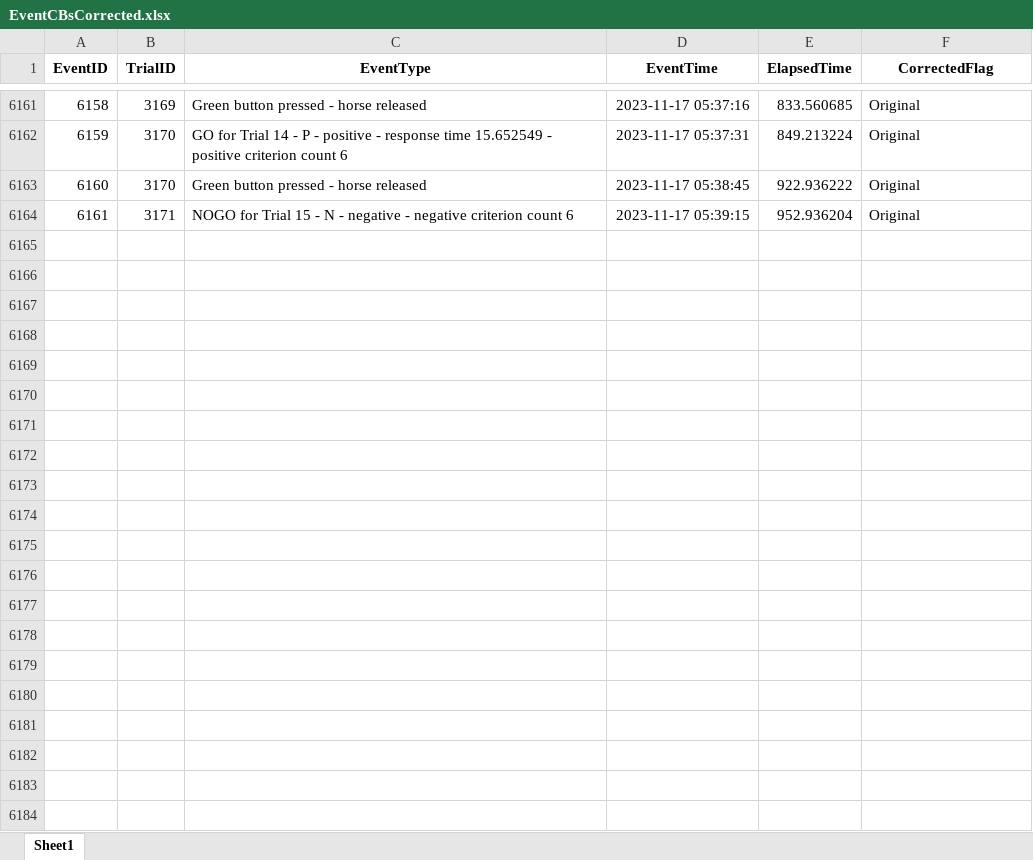
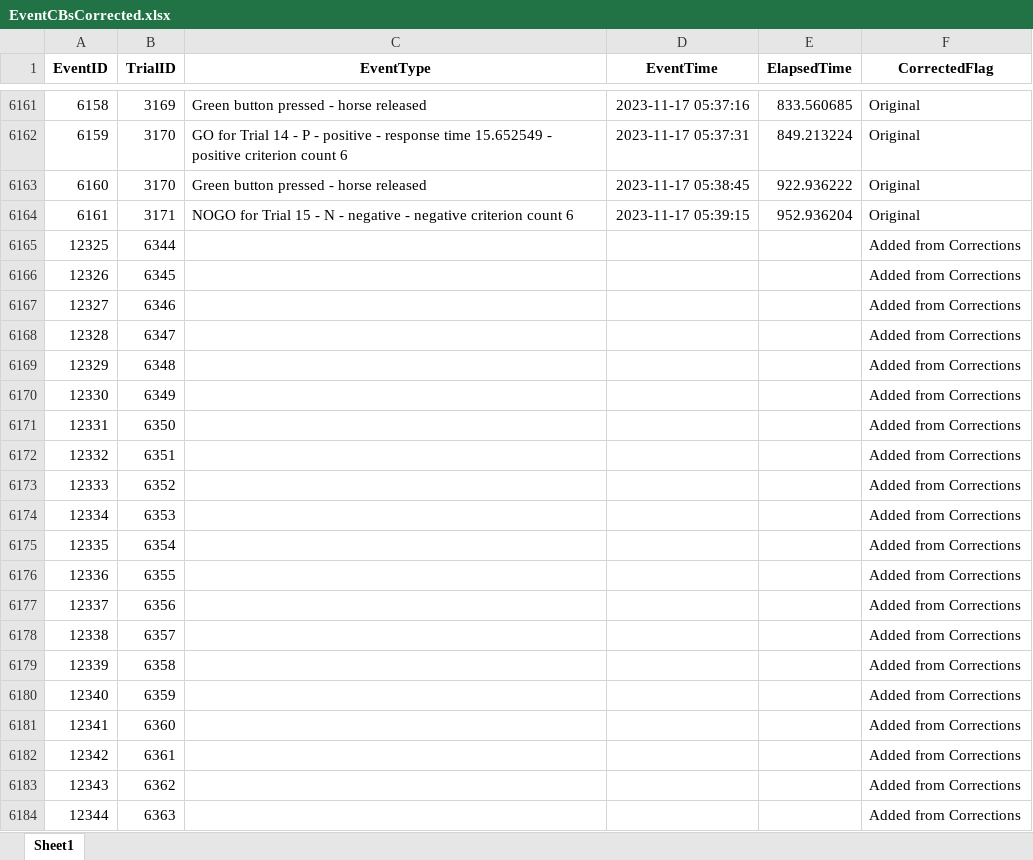
Before and after one commit to DataBooth/horselogic-nb-publish, an Excel workbook: results/CB/EventCBsCorrected.xlsx, sheet Sheet1, drawn as a sheet; only a part is shown, gaps mark what is left out; values as stored, in another font and other column widths than the file's, no borders; the diff names each change by its address in the sheet, - before the commit and + after, or states it on an @@ line.

```diff
--- a/results/CB/EventCBsCorrected.xlsx (sheet Sheet1)
+++ b/results/CB/EventCBsCorrected.xlsx (sheet Sheet1)
+row 6165: 12325 | 6344 |  |  |  | Added from Corrections
+row 6166: 12326 | 6345 |  |  |  | Added from Corrections
+row 6167: 12327 | 6346 |  |  |  | Added from Corrections
+row 6168: 12328 | 6347 |  |  |  | Added from Corrections
+row 6169: 12329 | 6348 |  |  |  | Added from Corrections
+row 6170: 12330 | 6349 |  |  |  | Added from Corrections
+row 6171: 12331 | 6350 |  |  |  | Added from Corrections
+row 6172: 12332 | 6351 |  |  |  | Added from Corrections
+row 6173: 12333 | 6352 |  |  |  | Added from Corrections
+row 6174: 12334 | 6353 |  |  |  | Added from Corrections
+row 6175: 12335 | 6354 |  |  |  | Added from Corrections
+row 6176: 12336 | 6355 |  |  |  | Added from Corrections
+row 6177: 12337 | 6356 |  |  |  | Added from Corrections
+row 6178: 12338 | 6357 |  |  |  | Added from Corrections
+row 6179: 12339 | 6358 |  |  |  | Added from Corrections
+row 6180: 12340 | 6359 |  |  |  | Added from Corrections
+row 6181: 12341 | 6360 |  |  |  | Added from Corrections
+row 6182: 12342 | 6361 |  |  |  | Added from Corrections
+row 6183: 12343 | 6362 |  |  |  | Added from Corrections
+row 6184: 12344 | 6363 |  |  |  | Added from Corrections
```
Also changed, not shown: results/CB/CorrectionWithExistingValues.xlsx, results/CB/Corrections.xlsx, 18 other files.
